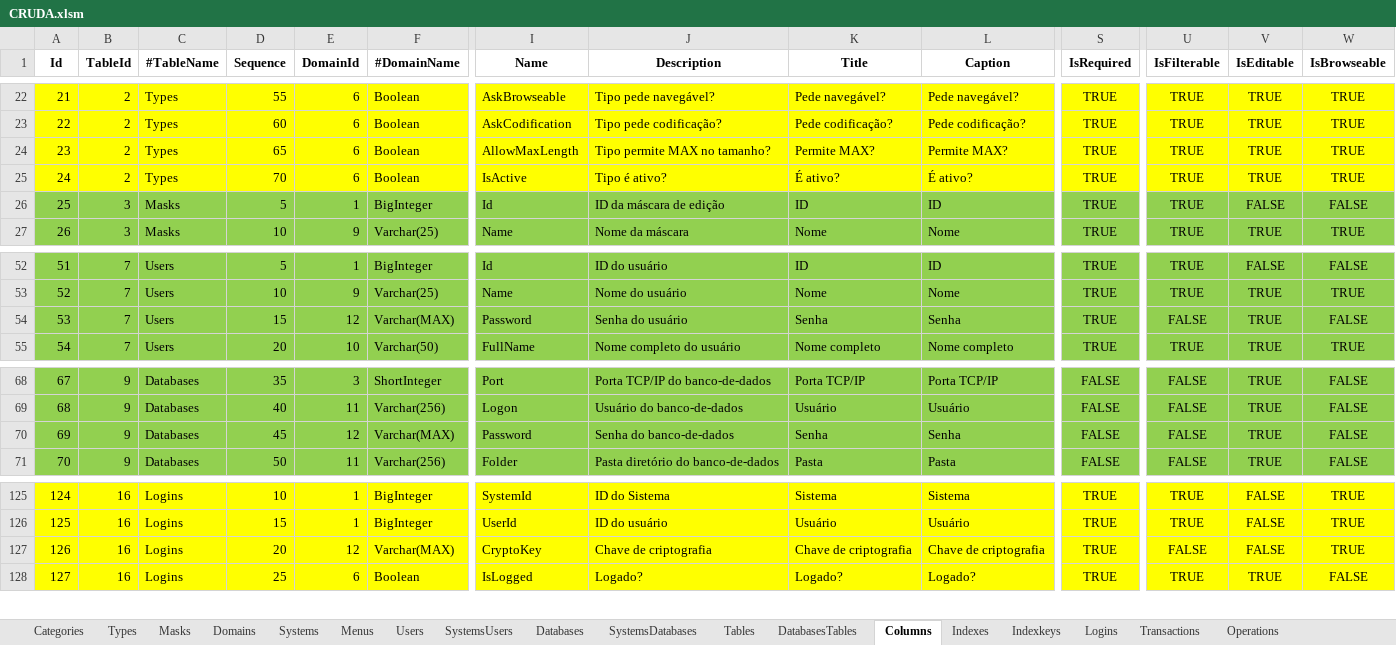
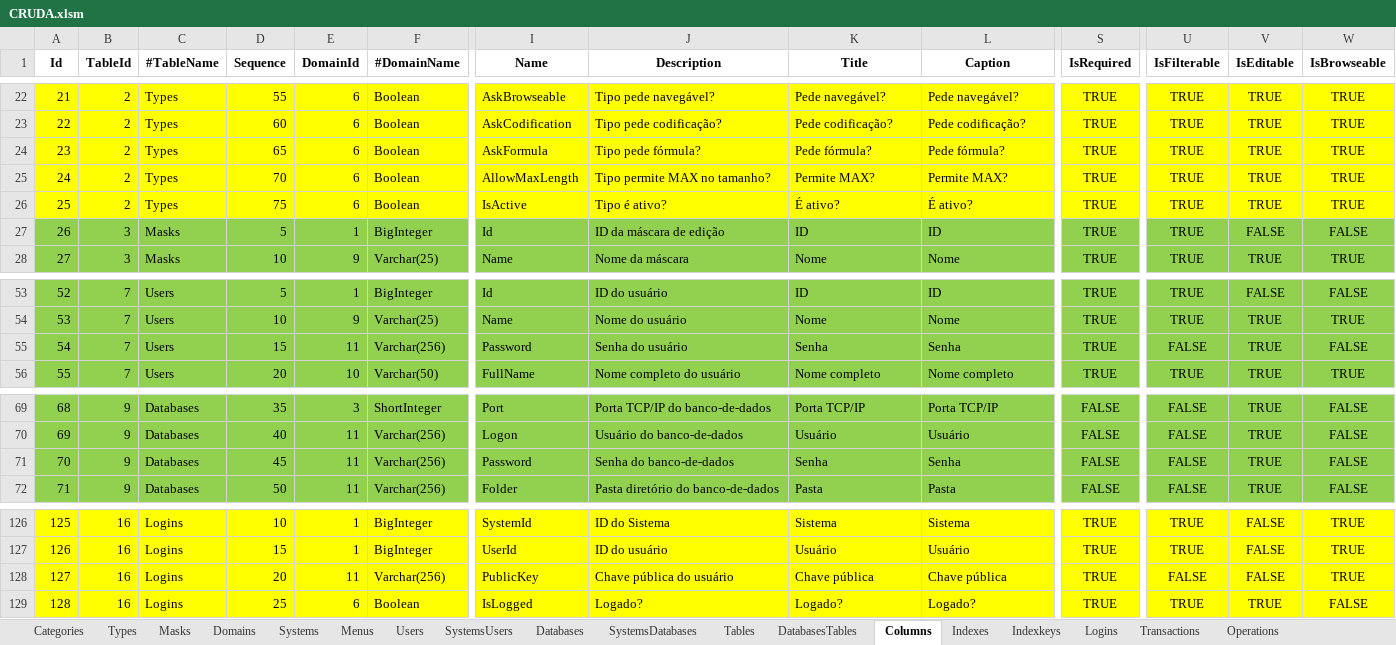
Before and after one commit to joaolabrego/CRUDEX, an Excel workbook: CRUDA/Assets/CRUDA.xlsm, sheet Columns, drawn as a sheet; only a part is shown, gaps mark what is left out; values as stored, in another font and other column widths than the file's, no borders; addresses are those after the commit; rows hold the shown columns only; the diff names each change by its address in the sheet, - before the commit and + after, or states it on an @@ line.

```diff
--- a/CRUDA/Assets/CRUDA.xlsm (sheet Columns)
+++ b/CRUDA/Assets/CRUDA.xlsm (sheet Columns)
+row 24: 23 | 2 | Types | 65 | 6 | Boolean | AskFormula | Tipo pede fórmula? | Pede fórmula? | Pede fórmula? | TRUE | TRUE | TRUE | TRUE
@@ column A (Id) renumbered from row 25 down @@
-D25 (Sequence): 65
+D25 (Sequence): 70
-D26 (Sequence): 70
+D26 (Sequence): 75
-E55 (DomainId): 12
+E55 (DomainId): 11
-F55 (#DomainName): Varchar(MAX)
+F55 (#DomainName): Varchar(256)
-E71 (DomainId): 12
+E71 (DomainId): 11
-F71 (#DomainName): Varchar(MAX)
+F71 (#DomainName): Varchar(256)
-E128 (DomainId): 12
+E128 (DomainId): 11
-F128 (#DomainName): Varchar(MAX)
+F128 (#DomainName): Varchar(256)
-I128 (Name): CryptoKey
+I128 (Name): PublicKey
-J128 (Description): Chave de criptografia
+J128 (Description): Chave pública do usuário
-K128 (Title): Chave de criptografia
+K128 (Title): Chave pública
-L128 (Caption): Chave de criptografia
+L128 (Caption): Chave pública
```
Also changed, not shown: sheet Masks, sheet Types, sheet Indexes, sheet Domains, formulas that keep their value, 12 other files.
